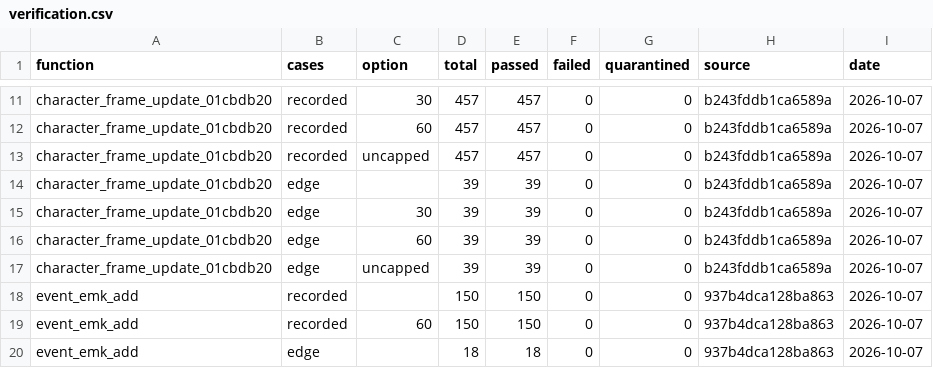
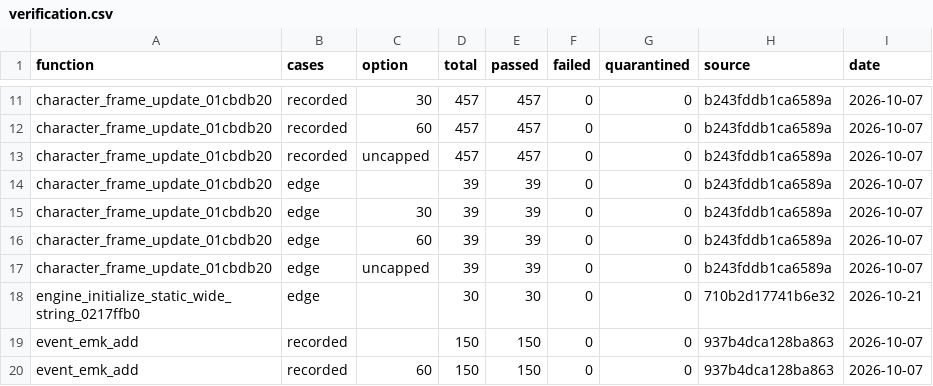
Before and after one commit to Yharnam-Hunters/Paleblood, a CSV file: symbols/verification.csv, drawn as a sheet; only a part is shown, gaps mark what is left out; the shorter side is filled out with more unchanged rows.

```diff
--- a/symbols/verification.csv
+++ b/symbols/verification.csv
@@ -17,2 +17,3 @@ character_frame_update_01cbdb20,edge,60,39,39,0,0,b243fddb1ca6589a,2026-10-07
 character_frame_update_01cbdb20,edge,uncapped,39,39,0,0,b243fddb1ca6589a,2026-10-07
+engine_initialize_static_wide_string_0217ffb0,edge,,30,30,0,0,710b2d17741b6e32,2026-10-21
 event_emk_add,recorded,,150,150,0,0,937b4dca128ba863,2026-10-07
```
Also changed, not shown: game/hooks.csv, symbols/functions.csv, 6 other files.
